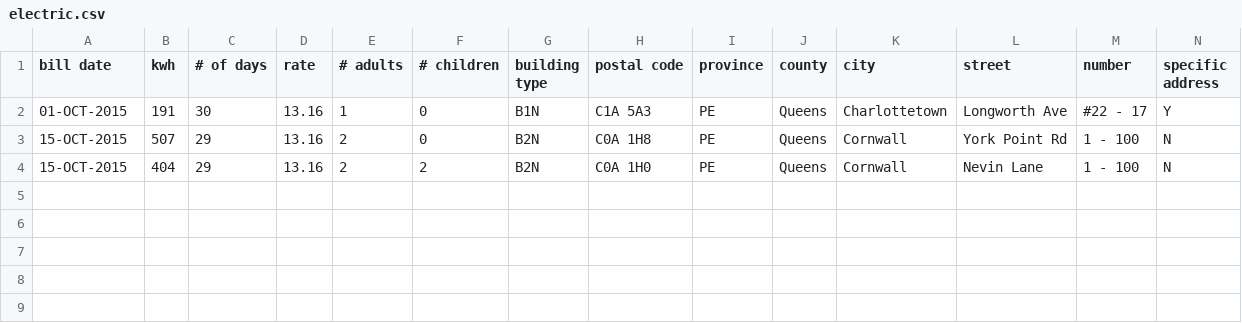
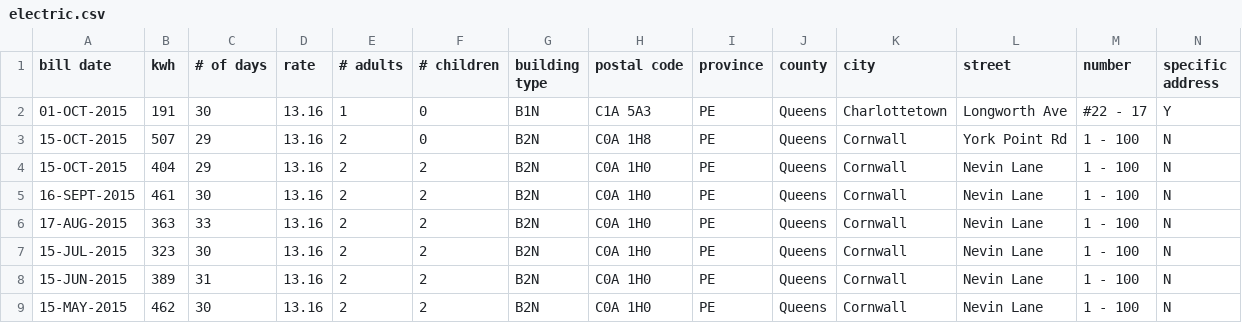
Before and after one commit to peidevs/OpenDataBookClub, a CSV file: data/crowd/utility/U_001_Electric/electric.csv, drawn as a sheet.

Commit message:
historical data, 5 months

```diff
--- a/data/crowd/utility/U_001_Electric/electric.csv
+++ b/data/crowd/utility/U_001_Electric/electric.csv
@@ -4 +4,6 @@
 15-OCT-2015,404,29,13.16,2,2,B2N,"C0A 1H0",PE,Queens,Cornwall,Nevin Lane,"1 - 100","N"
+16-SEPT-2015,461,30,13.16,2,2,B2N,"C0A 1H0",PE,Queens,Cornwall,Nevin Lane,"1 - 100","N"
+17-AUG-2015,363,33,13.16,2,2,B2N,"C0A 1H0",PE,Queens,Cornwall,Nevin Lane,"1 - 100","N"
+15-JUL-2015,323,30,13.16,2,2,B2N,"C0A 1H0",PE,Queens,Cornwall,Nevin Lane,"1 - 100","N"
+15-JUN-2015,389,31,13.16,2,2,B2N,"C0A 1H0",PE,Queens,Cornwall,Nevin Lane,"1 - 100","N"
+15-MAY-2015,462,30,13.16,2,2,B2N,"C0A 1H0",PE,Queens,Cornwall,Nevin Lane,"1 - 100","N"
```
